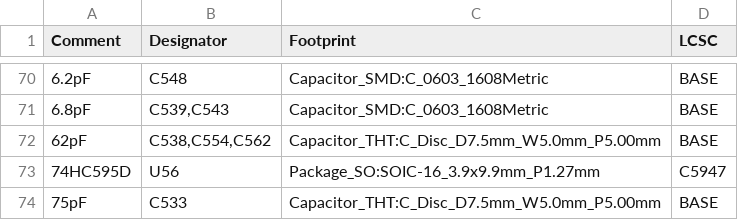
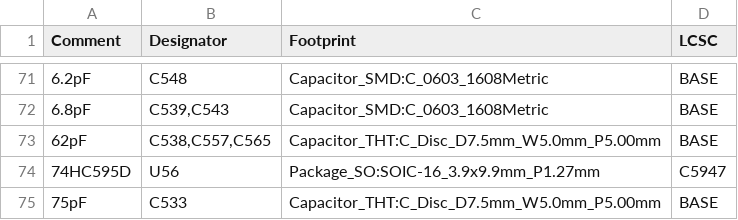
Before and after one commit to kocer/direct-sampling-sdr, a CSV file: hardware/kicad/D_pa/BOM_D.csv, drawn as a sheet; only a part is shown, gaps mark what is left out; the diff covers the shown part only.

```diff
--- a/hardware/kicad/D_pa/BOM_D.csv
+++ b/hardware/kicad/D_pa/BOM_D.csv
@@ -71,3 +72,3 @@ Comment,Designator,Footprint,LCSC
 6.8pF,"C539,C543",Capacitor_SMD:C_0603_1608Metric,BASE
-62pF,"C538,C554,C562",Capacitor_THT:C_Disc_D7.5mm_W5.0mm_P5.00mm,BASE
+62pF,"C538,C557,C565",Capacitor_THT:C_Disc_D7.5mm_W5.0mm_P5.00mm,BASE
 74HC595D,U56,Package_SO:SOIC-16_3.9x9.9mm_P1.27mm,C5947
```
Also changed, not shown: 2 added rows and 7 edited cells elsewhere in this file, 24 other files.
